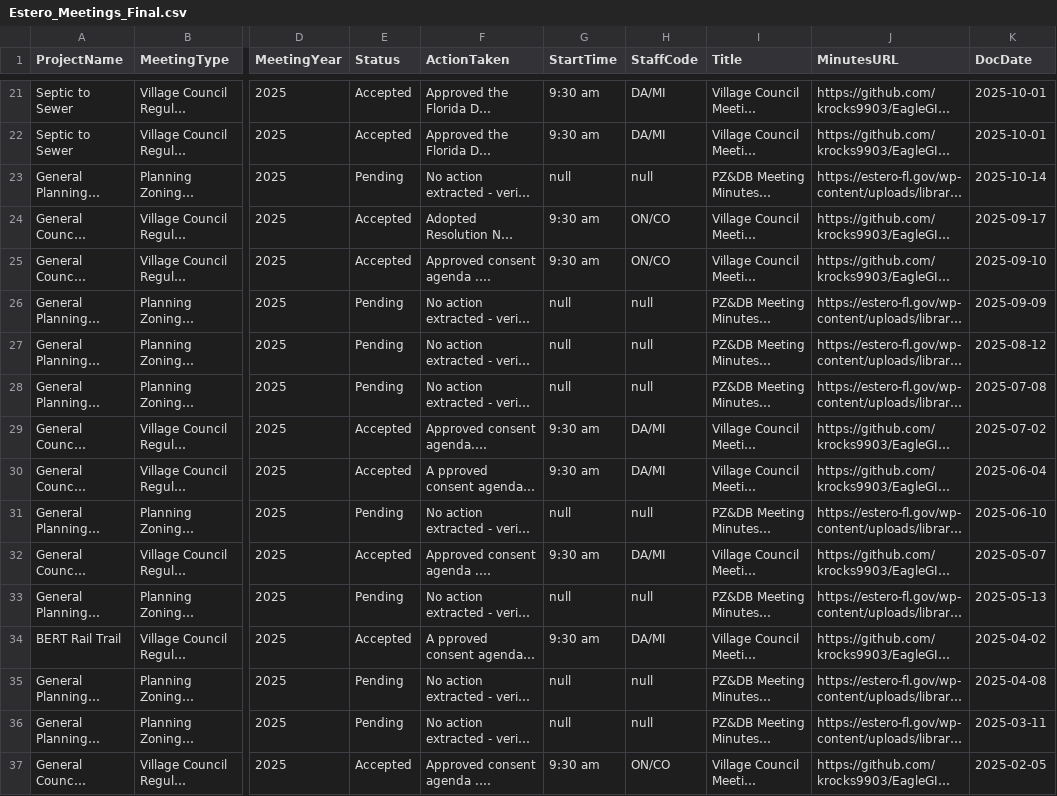
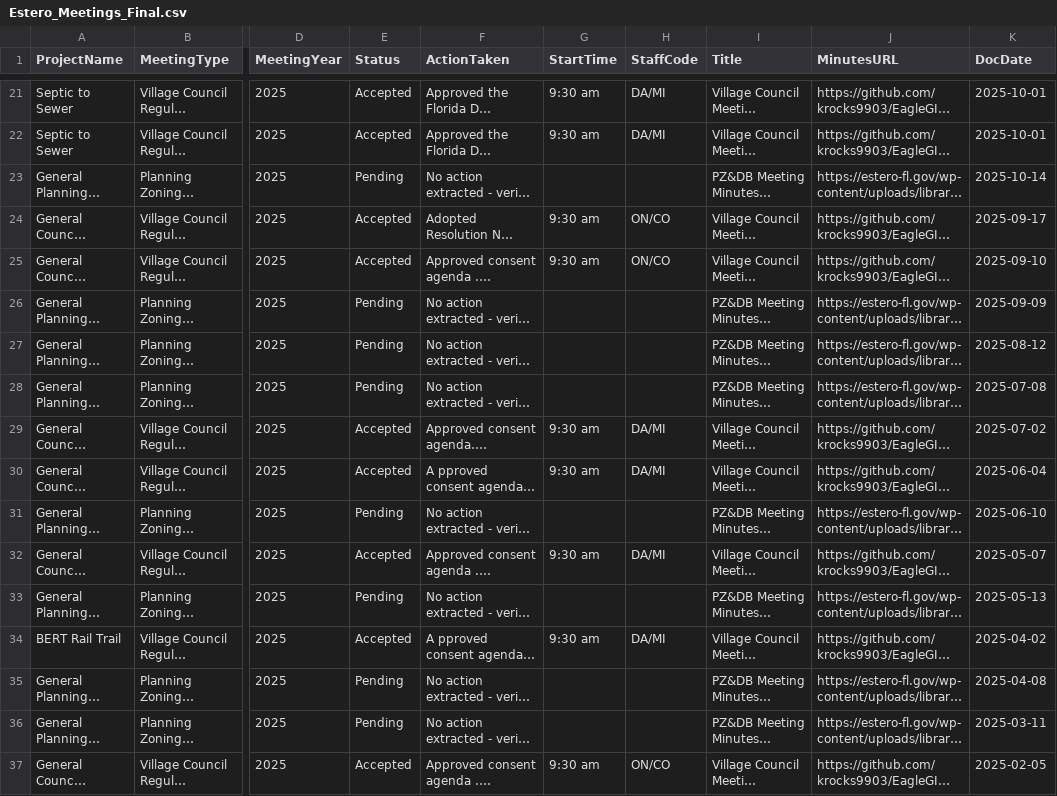
Before and after one commit to EagleGIS-FGCU/EagleGIS, a CSV file: pdfs/Estero_Meetings_Final.csv, drawn as a sheet; only a part is shown, gaps mark what is left out; long unchanged cells end in …; the diff covers the shown part only; the diff names each change by its address in the sheet, - before the commit and + after, or states it on an @@ line.

```diff
--- a/pdfs/Estero_Meetings_Final.csv
+++ b/pdfs/Estero_Meetings_Final.csv
-G23 (StartTime): null
+G23 (StartTime): (empty)
-H23 (StaffCode): null
+H23 (StaffCode): (empty)
-G26:G28 (StartTime): null
+G26:G28 (StartTime): (empty)
-H26:H28 (StaffCode): null
+H26:H28 (StaffCode): (empty)
-G31 (StartTime): null
+G31 (StartTime): (empty)
-H31 (StaffCode): null
+H31 (StaffCode): (empty)
-G33 (StartTime): null
+G33 (StartTime): (empty)
-H33 (StaffCode): null
+H33 (StaffCode): (empty)
-G35:G36 (StartTime): null
+G35:G36 (StartTime): (empty)
-H35:H36 (StaffCode): null
+H35:H36 (StaffCode): (empty)
```
Also changed, not shown: 2 removed rows and 75 edited cells elsewhere in this file.
